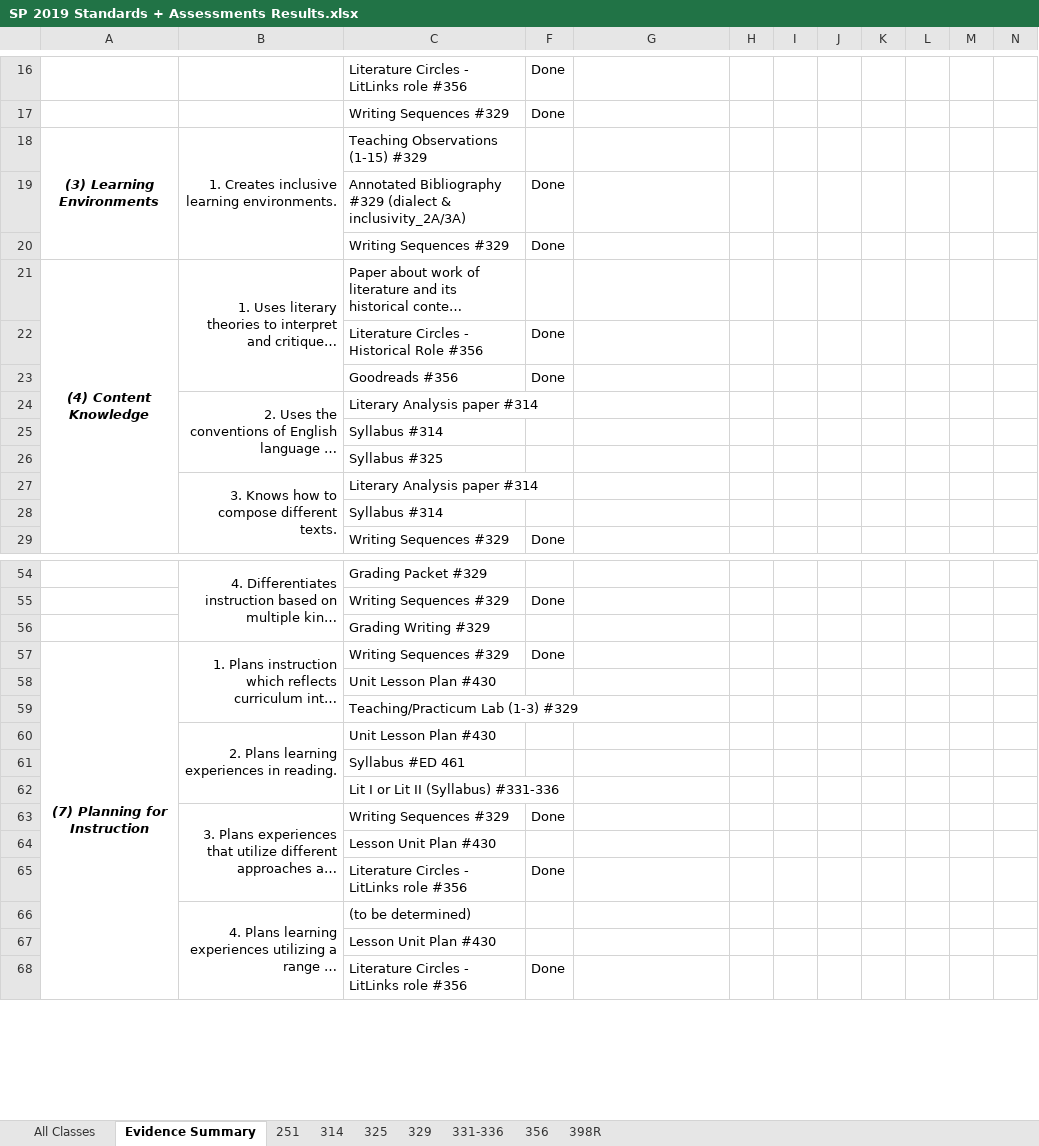
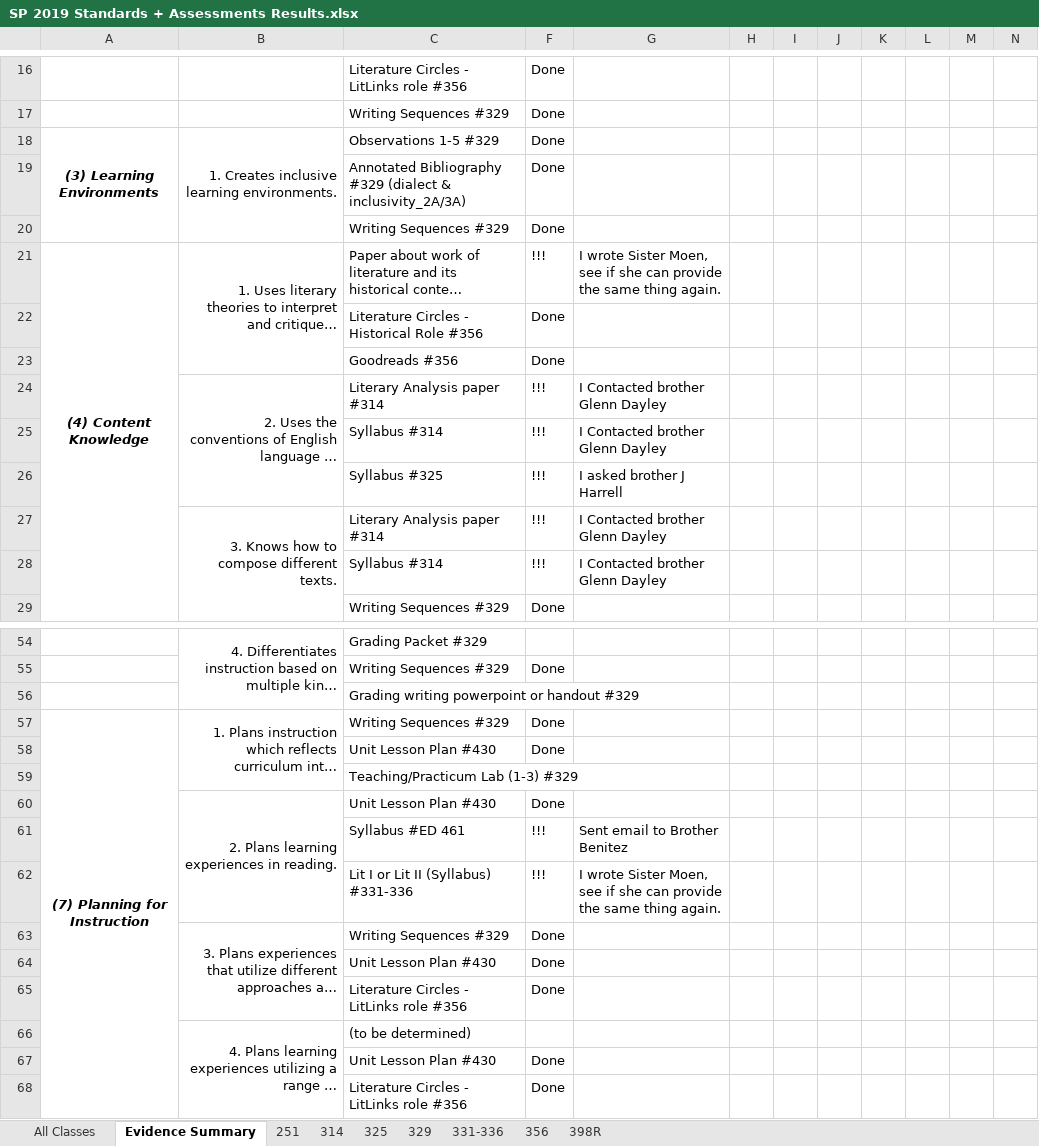
Before and after one commit to byui-english-ed/byui-english-ed.github.io, an Excel workbook: SP 2019 Standards + Assessments Results.xlsx, sheet Evidence Summary, drawn as a sheet; only a part is shown, gaps mark what is left out; long unchanged cells end in …; values as stored, in another font and other column widths than the file's, no borders; conditional formats not drawn; removed rows and columns are numbered as before the commit, all else as after; the diff covers the shown part only; the diff names each change by its address in the sheet, - before the commit and + after, or states it on an @@ line.

```diff
--- a/SP 2019 Standards + Assessments Results.xlsx (sheet Evidence Summary)
+++ b/SP 2019 Standards + Assessments Results.xlsx (sheet Evidence Summary)
-C18: Teaching Observations (1-15) #329
+C18: Observations 1-5 #329
-F18: (empty)
+F18: Done
-F21: (empty)
+F21: !!!
-G21: (empty)
+G21: I wrote Sister Moen, see if she can provide the same thing again.
-F24: (empty)
+F24: !!!
-G24: (empty)
+G24: I Contacted brother Glenn Dayley
-row 25:  |  | Syllabus #314
-row 26:  |  | Syllabus #325
-row 27:  | 3. Knows how to compose different texts. | Literary Analysis paper #314
-row 28:  |  | Syllabus #314
+row 25:  |  | Syllabus #314 | !!! | I Contacted brother Glenn Dayley
+row 26:  |  | Syllabus #325 | !!! | I asked brother J Harrell
+row 27:  | 3. Knows how to compose different texts. | Literary Analysis paper #314 | !!! | I Contacted brother Glenn Dayley
+row 28:  |  | Syllabus #314 | !!! | I Contacted brother Glenn Dayley
-C56: Grading Writing #329
+C56: Grading writing powerpoint or handout #329
-F58: (empty)
+F58: Done
-F60: (empty)
+F60: Done
-row 61:  |  | Syllabus #ED 461
-row 62:  |  | Lit I or Lit II (Syllabus) #331-336
+row 61:  |  | Syllabus #ED 461 | !!! | Sent email to Brother Benitez
+row 62:  |  | Lit I or Lit II (Syllabus) #331-336 | !!! | I wrote Sister Moen, see if she can provide the same thing again.
-row 64:  |  | Lesson Unit Plan #430
+row 64:  |  | Unit Lesson Plan #430 | Done
-row 67:  |  | Lesson Unit Plan #430
+row 67:  |  | Unit Lesson Plan #430 | Done
```
Also changed, not shown: 5 added rows, 5 removed rows and 3 edited cells elsewhere in this sheet, 12 other files.
